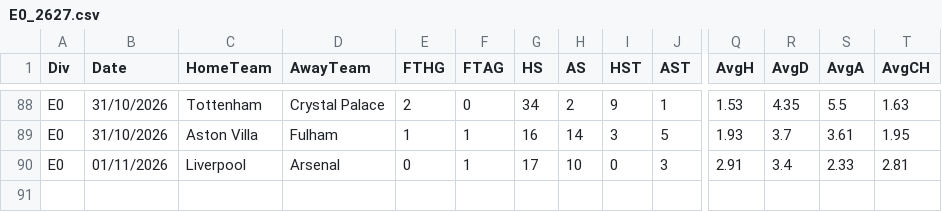
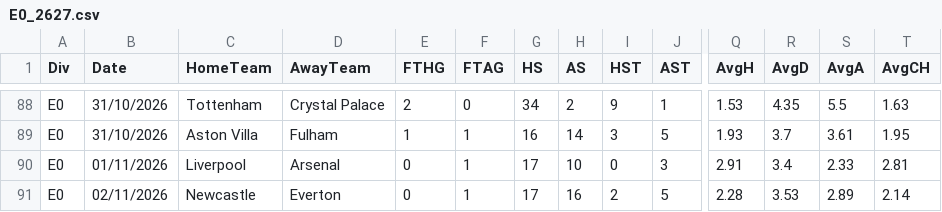
Before and after one commit to alcadiomontes03/match-engine-odds, a CSV file: data/fd/E0_2627.csv, drawn as a sheet; only a part is shown, gaps mark what is left out; rows hold the shown columns only; the diff names each change by its address in the sheet, - before the commit and + after, or states it on an @@ line.

Commit message:
football-data history 2026-11-03T14:26Z

```diff
--- a/data/fd/E0_2627.csv
+++ b/data/fd/E0_2627.csv
+row 91: E0 | 02/11/2026 | Newcastle | Everton | 0 | 1 | 17 | 16 | 2 | 5 | 2.28 | 3.53 | 2.89 | 2.14
```
Also changed, not shown: data/fd/F1_2627.csv, data/fd/SP1_2627.csv.
